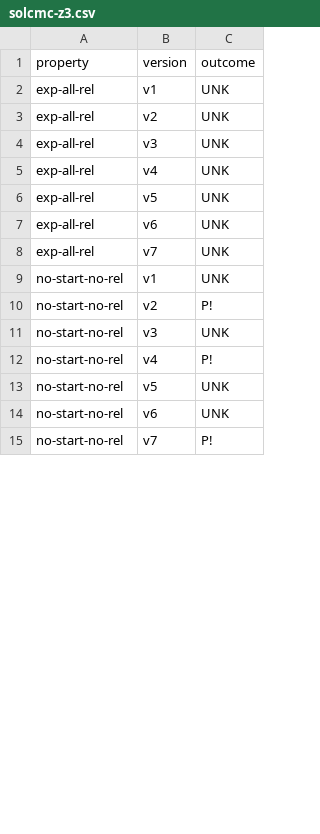
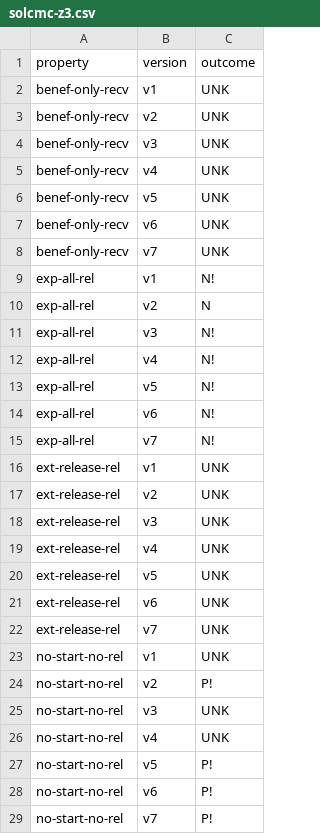
Before and after one commit to Eic17H/contracts-verification-benchmark, a CSV file: contracts/vesting_wallet/solcmc-z3.csv, drawn as a sheet; only a part is shown; the diff covers the shown part only.

```diff
--- a/contracts/vesting_wallet/solcmc-z3.csv
+++ b/contracts/vesting_wallet/solcmc-z3.csv
@@ -1,9 +1,23 @@
 property,version,outcome
-exp-all-rel,v1,UNK
-exp-all-rel,v2,UNK
-exp-all-rel,v3,UNK
-exp-all-rel,v4,UNK
-exp-all-rel,v5,UNK
-exp-all-rel,v6,UNK
-exp-all-rel,v7,UNK
+benef-only-recv,v1,UNK
+benef-only-recv,v2,UNK
+benef-only-recv,v3,UNK
+benef-only-recv,v4,UNK
+benef-only-recv,v5,UNK
+benef-only-recv,v6,UNK
+benef-only-recv,v7,UNK
+exp-all-rel,v1,N!
+exp-all-rel,v2,N
+exp-all-rel,v3,N!
+exp-all-rel,v4,N!
+exp-all-rel,v5,N!
+exp-all-rel,v6,N!
+exp-all-rel,v7,N!
+ext-release-rel,v1,UNK
+ext-release-rel,v2,UNK
+ext-release-rel,v3,UNK
+ext-release-rel,v4,UNK
+ext-release-rel,v5,UNK
+ext-release-rel,v6,UNK
+ext-release-rel,v7,UNK
 no-start-no-rel,v1,UNK
@@ -11,5 +25,5 @@ no-start-no-rel,v2,P!
 no-start-no-rel,v3,UNK
-no-start-no-rel,v4,P!
-no-start-no-rel,v5,UNK
-no-start-no-rel,v6,UNK
+no-start-no-rel,v4,UNK
+no-start-no-rel,v5,P!
+no-start-no-rel,v6,P!
 no-start-no-rel,v7,P!
```
Also changed, not shown: 7 added rows and 13 edited cells elsewhere in this file, contracts/vesting_wallet/certora/certora.csv, contracts/vesting_wallet/solcmc-eld.csv, 4 other files.
